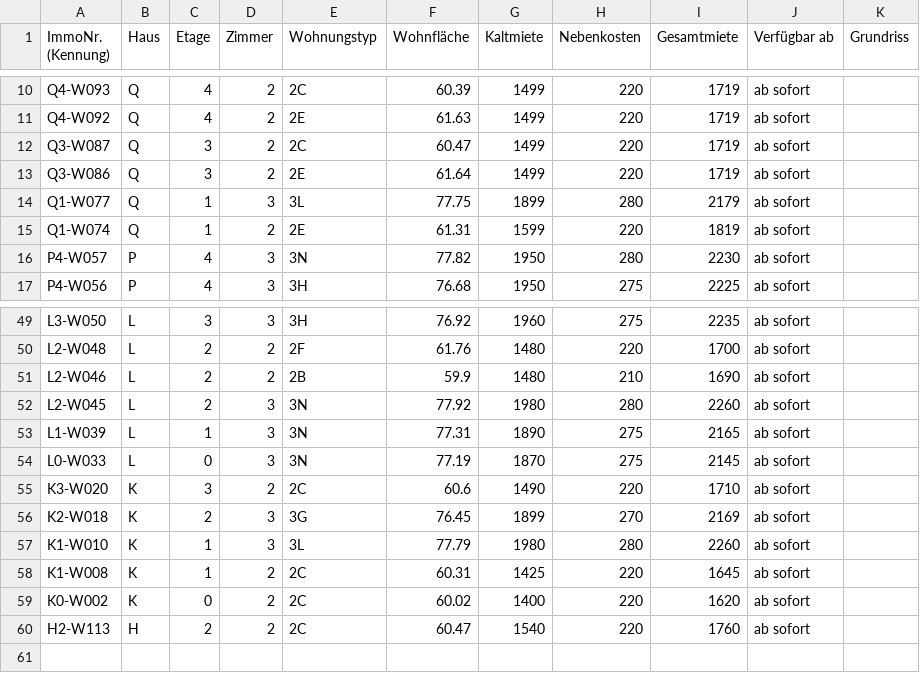
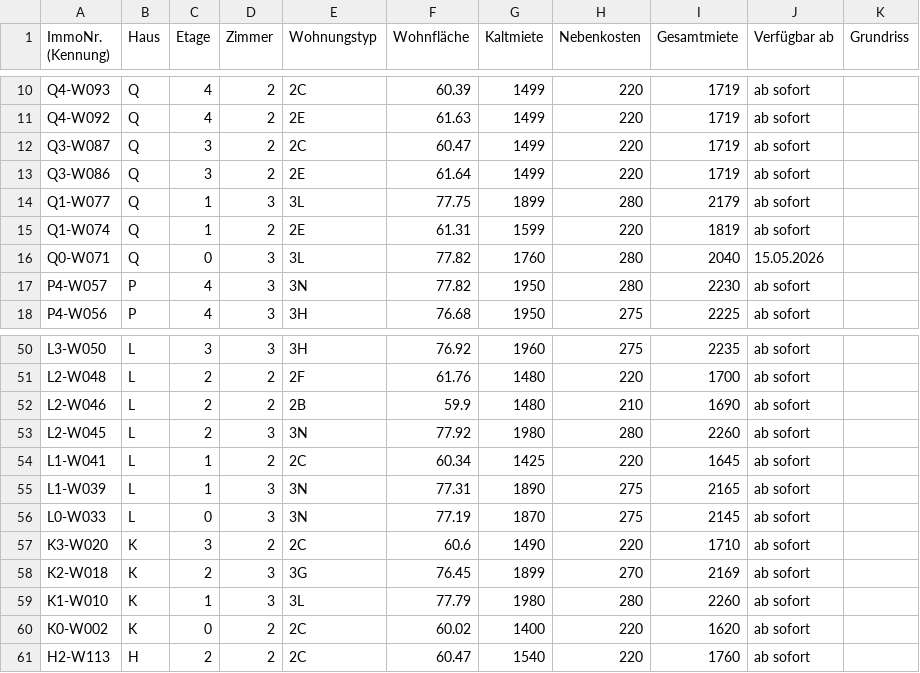
Before and after one commit to kkrainov/friedas-tracker, a CSV file: friedas_data.csv, drawn as a sheet; only a part is shown, gaps mark what is left out; removed rows and columns are numbered as before the commit, all else as after; the diff names each change by its address in the sheet, - before the commit and + after, or states it on an @@ line.

Commit message:
Update: 2026-05-07

```diff
--- a/friedas_data.csv
+++ b/friedas_data.csv
+row 16: Q0-W071 | Q | 0 | 3 | 3L | 77.82 | 1760 | 280 | 2040 | 15.05.2026
+row 54: L1-W041 | L | 1 | 2 | 2C | 60.34 | 1425 | 220 | 1645 | ab sofort
-row 58: K1-W008 | K | 1 | 2 | 2C | 60.31 | 1425 | 220 | 1645 | ab sofort
```
